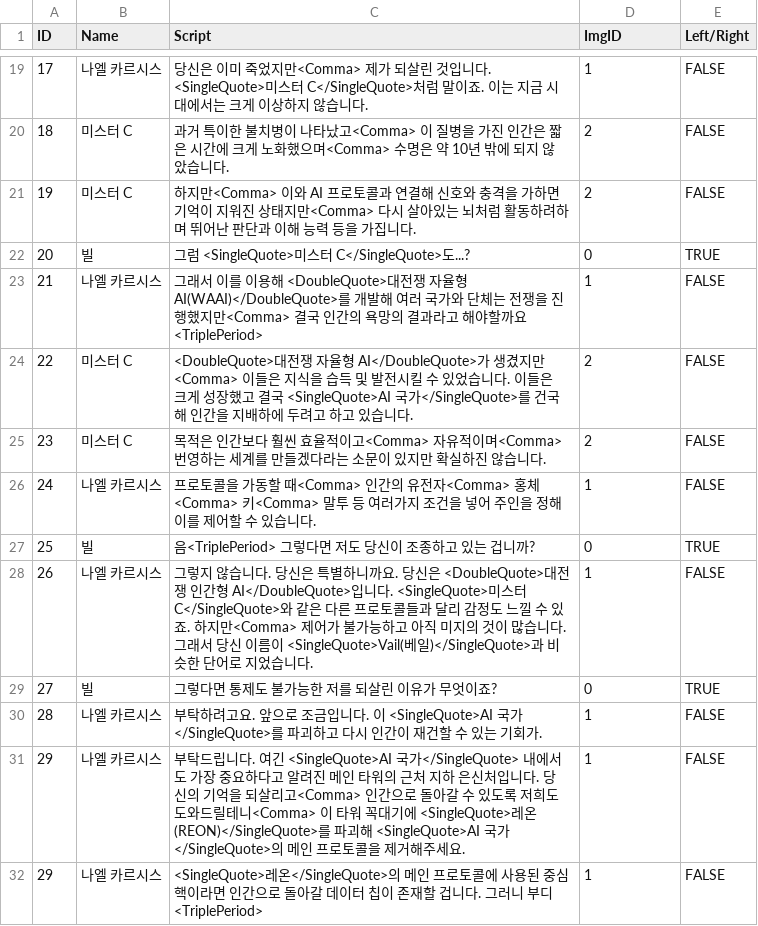
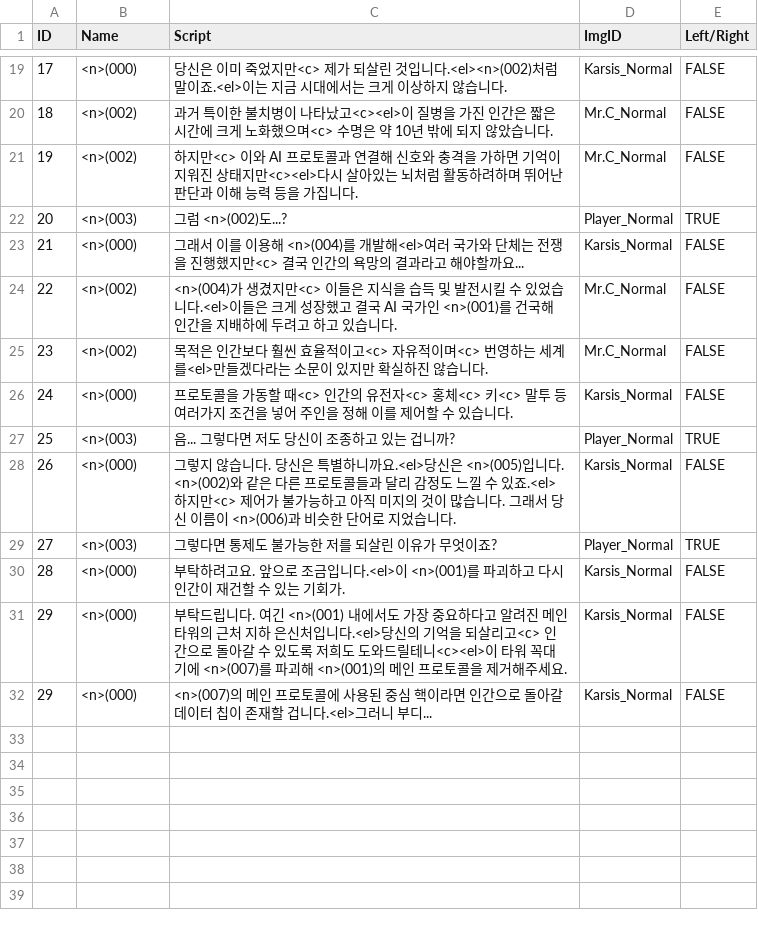
Before and after one commit to VeryMalangCow/RemnantVael, a CSV file: Assets/Resources/CSV/Dialogue/DialogueElement_Eng_CSV.csv, drawn as a sheet; only a part is shown, gaps mark what is left out; the diff covers the shown part only.

Commit message:
Periodic_Updates_25.10.29
1. 다이얼로그 CSV 읽기 부분에서 문제
 => 해당 DialogueElement에서 잘못읽어오는 문제 해결
2. 다이얼로그 이미지를 int형 ID가 아닌 string으로 제작해서 편의성 증가

```diff
--- a/Assets/Resources/CSV/Dialogue/DialogueElement_Eng_CSV.csv
+++ b/Assets/Resources/CSV/Dialogue/DialogueElement_Eng_CSV.csv
@@ -19,14 +19,14 @@ ID,Name,Script,ImgID,Left/Right
-17,나엘 카르시스,당신은 이미 죽었지만<Comma> 제가 되살린 것입니다. <SingleQuote>미스터 C</SingleQuote>처럼 말이죠. 이는 지금 시대에서는 크게 이상하지 않습니다. ,1,FALSE
-18,미스터 C,과거 특이한 불치병이 나타났고<Comma> 이 질병을 가진 인간은 짧은 시간에 크게 노화했으며<Comma> 수명은 약 10년 밖에 되지 않았습니다.,2,FALSE
-19,미스터 C,하지만<Comma> 이와 AI 프로토콜과 연결해 신호와 충격을 가하면 기억이 지워진 상태지만<Comma> 다시 살아있는 뇌처럼 활동하려하며 뛰어난 판단과 이해 능력 등을 가집니다.,2,FALSE
-20,빌,그럼 <SingleQuote>미스터 C</SingleQuote>도...?,0,TRUE
-21,나엘 카르시스,그래서 이를 이용해 <DoubleQuote>대전쟁 자율형 AI(WAAI)</DoubleQuote>를 개발해 여러 국가와 단체는 전쟁을 진행했지만<Comma> 결국 인간의 욕망의 결과라고 해야할까요<TriplePeriod>,1,FALSE
-22,미스터 C,<DoubleQuote>대전쟁 자율형 AI</DoubleQuote>가 생겼지만<Comma> 이들은 지식을 습득 및 발전시킬 수 있었습니다. 이들은 크게 성장했고 결국 <SingleQuote>AI 국가</SingleQuote>를 건국해 인간을 지배하에 두려고 하고 있습니다.,2,FALSE
-23,미스터 C,목적은 인간보다 훨씬 효율적이고<Comma> 자유적이며<Comma> 번영하는 세계를 만들겠다라는 소문이 있지만 확실하진 않습니다.,2,FALSE
-24,나엘 카르시스,프로토콜을 가동할 때<Comma> 인간의 유전자<Comma> 홍체<Comma> 키<Comma> 말투 등 여러가지 조건을 넣어 주인을 정해 이를 제어할 수 있습니다.,1,FALSE
-25,빌,음<TriplePeriod> 그렇다면 저도 당신이 조종하고 있는 겁니까?,0,TRUE
-26,나엘 카르시스,그렇지 않습니다. 당신은 특별하니까요. 당신은 <DoubleQuote>대전쟁 인간형 AI</DoubleQuote>입니다. <SingleQuote>미스터 C</SingleQuote>와 같은 다른 프로토콜들과 달리 감정도 느낄 수 있죠. 하지만<Comma> 제어가 불가능하고 아직 미지의 것이 많습니다. 그래서 당신 이름이 <SingleQuote>Vail(베일)</SingleQuote>과 비슷한 단어로 지었습니다.,1,FALSE
-27,빌,그렇다면 통제도 불가능한 저를 되살린 이유가 무엇이죠?,0,TRUE
-28,나엘 카르시스,부탁하려고요. 앞으로 조금입니다. 이 <SingleQuote>AI 국가</SingleQuote>를 파괴하고 다시 인간이 재건할 수 있는 기회가.,1,FALSE
-29,나엘 카르시스,부탁드립니다. 여긴 <SingleQuote>AI 국가</SingleQuote> 내에서도 가장 중요하다고 알려진 메인 타워의 근처 지하 은신처입니다. 당신의 기억을 되살리고<Comma> 인간으로 돌아갈 수 있도록 저희도 도와드릴테니<Comma> 이 타워 꼭대기에 <SingleQuote>레온(REON)</SingleQuote>를 파괴해 <SingleQuote>AI 국가</SingleQuote>의 메인 프로토콜을 제거해주세요.,1,FALSE
-29,나엘 카르시스,<SingleQuote>레온</SingleQuote>의 메인 프로토콜에 사용된 중심 핵이라면 인간으로 돌아갈 데이터 칩이 존재할 겁니다. 그러니 부디<TriplePeriod>,1,FALSE
+17,<n>(000),당신은 이미 죽었지만<c> 제가 되살린 것입니다.<el><n>(002)처럼 말이죠.<el>이는 지금 시대에서는 크게 이상하지 않습니다. ,Karsis_Normal,FALSE
+18,<n>(002),과거 특이한 불치병이 나타났고<c><el>이 질병을 가진 인간은 짧은 시간에 크게 노화했으며<c> 수명은 약 10년 밖에 되지 않았습니다.,Mr.C_Normal,FALSE
+19,<n>(002),하지만<c> 이와 AI 프로토콜과 연결해 신호와 충격을 가하면 기억이 지워진 상태지만<c><el>다시 살아있는 뇌처럼 활동하려하며 뛰어난 판단과 이해 능력 등을 가집니다.,Mr.C_Normal,FALSE
+20,<n>(003),그럼 <n>(002)도...?,Player_Normal,TRUE
+21,<n>(000),그래서 이를 이용해 <n>(004)를 개발해<el>여러 국가와 단체는 전쟁을 진행했지만<c> 결국 인간의 욕망의 결과라고 해야할까요...,Karsis_Normal,FALSE
+22,<n>(002),<n>(004)가 생겼지만<c> 이들은 지식을 습득 및 발전시킬 수 있었습니다.<el>이들은 크게 성장했고 결국 AI 국가인 <n>(001)를 건국해 인간을 지배하에 두려고 하고 있습니다.,Mr.C_Normal,FALSE
+23,<n>(002),목적은 인간보다 훨씬 효율적이고<c> 자유적이며<c> 번영하는 세계를<el>만들겠다라는 소문이 있지만 확실하진 않습니다.,Mr.C_Normal,FALSE
+24,<n>(000),프로토콜을 가동할 때<c> 인간의 유전자<c> 홍체<c> 키<c> 말투 등 여러가지 조건을 넣어 주인을 정해 이를 제어할 수 있습니다.,Karsis_Normal,FALSE
+25,<n>(003),음... 그렇다면 저도 당신이 조종하고 있는 겁니까?,Player_Normal,TRUE
+26,<n>(000),그렇지 않습니다. 당신은 특별하니까요.<el>당신은 <n>(005)입니다. <n>(002)와 같은 다른 프로토콜들과 달리 감정도 느낄 수 있죠.<el>하지만<c> 제어가 불가능하고 아직 미지의 것이 많습니다. 그래서 당신 이름이 <n>(006)과 비슷한 단어로 지었습니다.,Karsis_Normal,FALSE
+27,<n>(003),그렇다면 통제도 불가능한 저를 되살린 이유가 무엇이죠?,Player_Normal,TRUE
+28,<n>(000),부탁하려고요. 앞으로 조금입니다.<el>이 <n>(001)를 파괴하고 다시 인간이 재건할 수 있는 기회가.,Karsis_Normal,FALSE
+29,<n>(000),부탁드립니다. 여긴 <n>(001) 내에서도 가장 중요하다고 알려진 메인 타워의 근처 지하 은신처입니다.<el>당신의 기억을 되살리고<c> 인간으로 돌아갈 수 있도록 저희도 도와드릴테니<c><el>이 타워 꼭대기에 <n>(007)를 파괴해 <n>(001)의 메인 프로토콜을 제거해주세요.,Karsis_Normal,FALSE
+29,<n>(000),<n>(007)의 메인 프로토콜에 사용된 중심 핵이라면 인간으로 돌아갈 데이터 칩이 존재할 겁니다.<el>그러니 부디...,Karsis_Normal,FALSE
```
Also changed, not shown: 38 edited cells elsewhere in this file, Assets/Resources/CSV/Dialogue/DialogueElement_Kor_CSV.csv, 7 other files.
